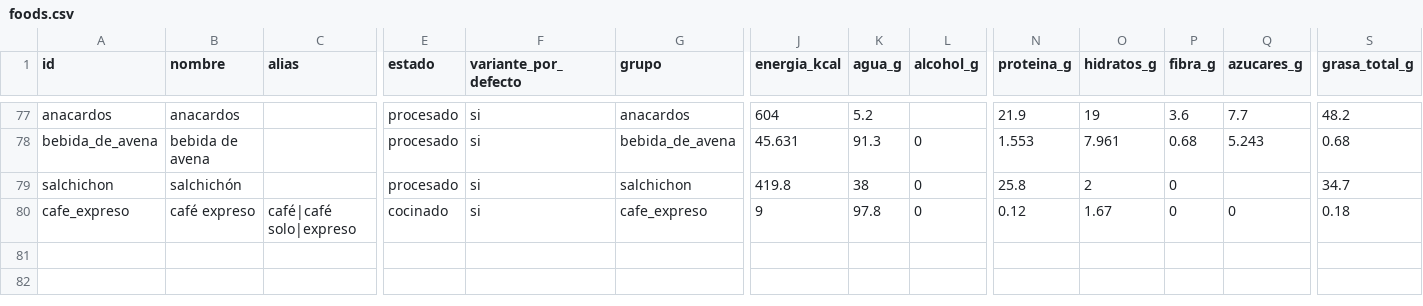
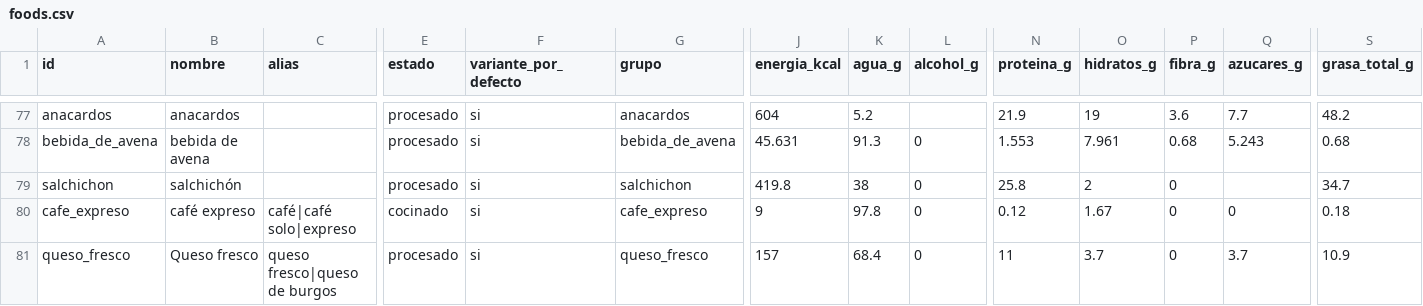
Before and after one commit to victor-rueda02/nutrition-tracker, a CSV file: data/foods.csv, drawn as a sheet; only a part is shown, gaps mark what is left out; rows hold the shown columns only; the diff names each change by its address in the sheet, - before the commit and + after, or states it on an @@ line.

```diff
--- a/data/foods.csv
+++ b/data/foods.csv
+row 81: queso_fresco | Queso fresco | queso fresco|queso de burgos | procesado | si | queso_fresco | 157 | 68.4 | 0 | 11 | 3.7 | 0 | 3.7 | 10.9
```
Also changed, not shown: 9 other files.
